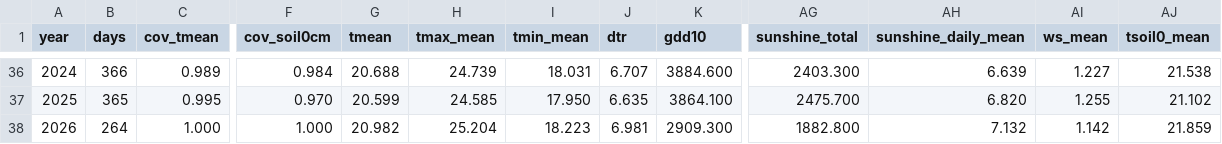
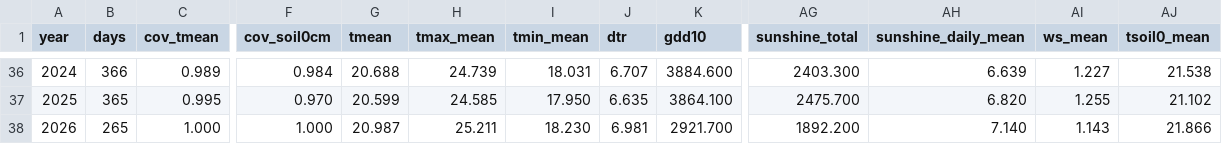
Before and after one commit to BunnyTailGra22/Five-Great-Elements, a CSV file: data/processed/82A750_annual.csv, drawn as a sheet; only a part is shown, gaps mark what is left out; the diff names each change by its address in the sheet, - before the commit and + after, or states it on an @@ line.

```diff
--- a/data/processed/82A750_annual.csv
+++ b/data/processed/82A750_annual.csv
-B38 (days): 264
+B38 (days): 265
-G38 (tmean): 20.982
+G38 (tmean): 20.987
-H38 (tmax_mean): 25.204
+H38 (tmax_mean): 25.211
-I38 (tmin_mean): 18.223
+I38 (tmin_mean): 18.230
-K38 (gdd10): 2909.300
+K38 (gdd10): 2921.700
-AG38 (sunshine_total): 1882.800
+AG38 (sunshine_total): 1892.200
-AH38 (sunshine_daily_mean): 7.132
+AH38 (sunshine_daily_mean): 7.140
-AI38 (ws_mean): 1.142
+AI38 (ws_mean): 1.143
-AJ38 (tsoil0_mean): 21.859
+AJ38 (tsoil0_mean): 21.866
```
Also changed, not shown: data/processed/466930_annual.csv, data/processed/82A750_coverage.csv, 11 other files.
